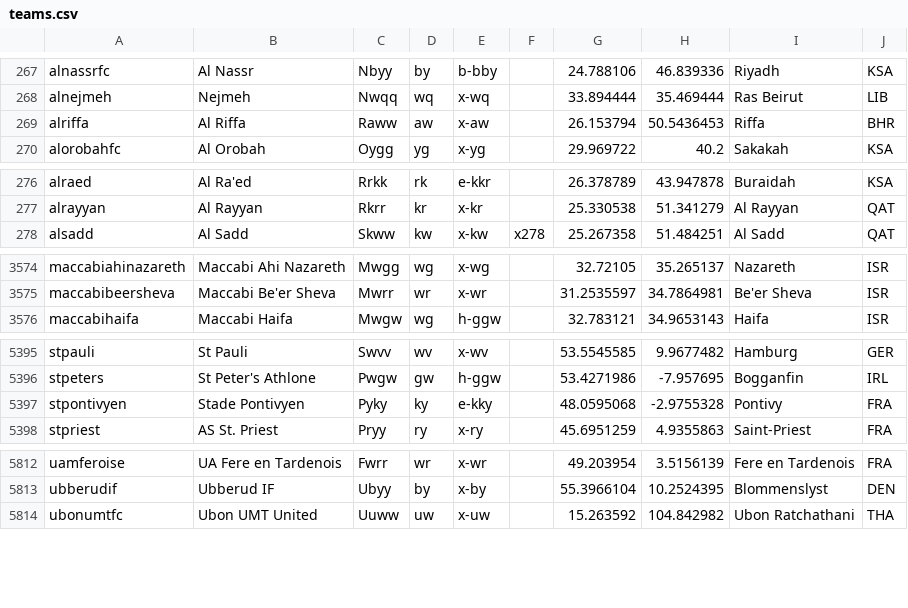
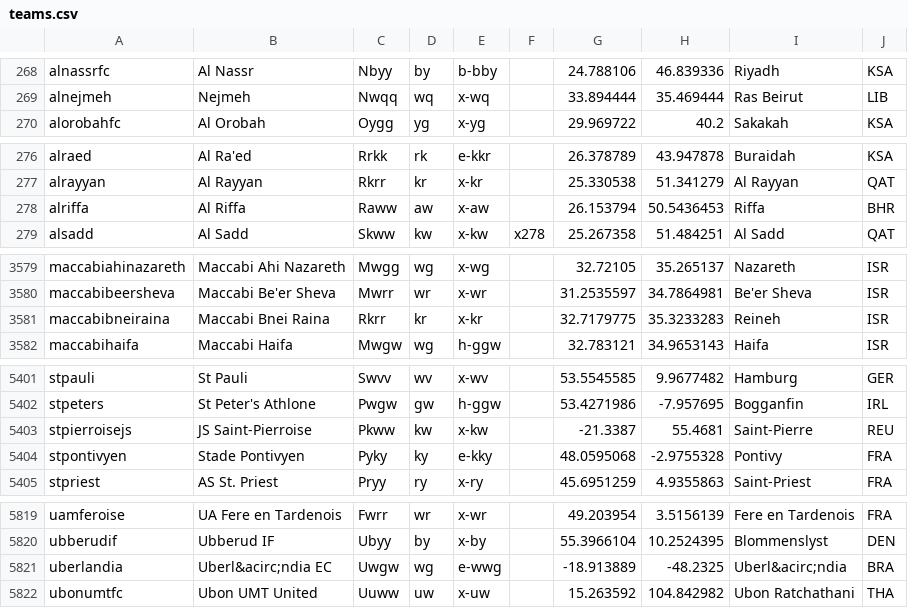
Before and after one commit to tshamilton/fitba, a CSV file: config/teams.csv, drawn as a sheet; only a part is shown, gaps mark what is left out; the diff covers the shown part only.

```diff
--- a/config/teams.csv
+++ b/config/teams.csv
@@ -268,3 +269,2 @@ alnassrfc,Al Nassr,Nbyy,by,b-bby,,24.788106,46.839336,Riyadh,KSA
 alnejmeh,Nejmeh,Nwqq,wq,x-wq,,33.894444,35.469444,Ras Beirut,LIB
-alriffa,Al Riffa,Raww,aw,x-aw,,26.153794,50.5436453,Riffa,BHR
 alorobahfc,Al Orobah,Oygg,yg,x-yg,,29.969722,40.2,Sakakah,KSA
@@ -277,2 +277,3 @@ alraed,Al Ra'ed,Rrkk,rk,e-kkr,,26.378789,43.947878,Buraidah,KSA
 alrayyan,Al Rayyan,Rkrr,kr,x-kr,,25.330538,51.341279,Al Rayyan,QAT
+alriffa,Al Riffa,Raww,aw,x-aw,,26.153794,50.5436453,Riffa,BHR
 alsadd,Al Sadd,Skww,kw,x-kw,x278,25.267358,51.484251,Al Sadd,QAT
@@ -3575,2 +3580,3 @@ maccabiahinazareth,Maccabi Ahi Nazareth,Mwgg,wg,x-wg,,32.72105,35.265137,Nazaret
 maccabibeersheva,Maccabi Be'er Sheva,Mwrr,wr,x-wr,,31.2535597,34.7864981,Be'er Sheva,ISR
+maccabibneiraina,Maccabi Bnei Raina,Rkrr,kr,x-kr,,32.7179775,35.3233283,Reineh,ISR
 maccabihaifa,Maccabi Haifa,Mwgw,wg,h-ggw,,32.783121,34.9653143,Haifa,ISR
@@ -5396,2 +5402,3 @@ stpauli,St Pauli,Swvv,wv,x-wv,,53.5545585,9.9677482,Hamburg,GER
 stpeters,St Peter's Athlone,Pwgw,gw,h-ggw,,53.4271986,-7.957695,Bogganfin,IRL
+stpierroisejs,JS Saint-Pierroise,Pkww,kw,x-kw,,-21.3387,55.4681,Saint-Pierre,REU
 stpontivyen,Stade Pontivyen,Pyky,ky,e-kky,,48.0595068,-2.9755328,Pontivy,FRA
@@ -5813,2 +5820,3 @@ uamferoise,UA Fere en Tardenois,Fwrr,wr,x-wr,,49.203954,3.5156139,Fere en Tarden
 ubberudif,Ubberud IF,Ubyy,by,x-by,,55.3966104,10.2524395,Blommenslyst,DEN
+uberlandia,Uberl&acirc;ndia EC,Uwgw,wg,e-wwg,,-18.913889,-48.2325,Uberl&acirc;ndia,BRA
 ubonumtfc,Ubon UMT United,Uuww,uw,x-uw,,15.263592,104.842982,Ubon Ratchathani,THA
```
Also changed, not shown: 5 added rows elsewhere in this file, config/comps.csv, 2 other files.
